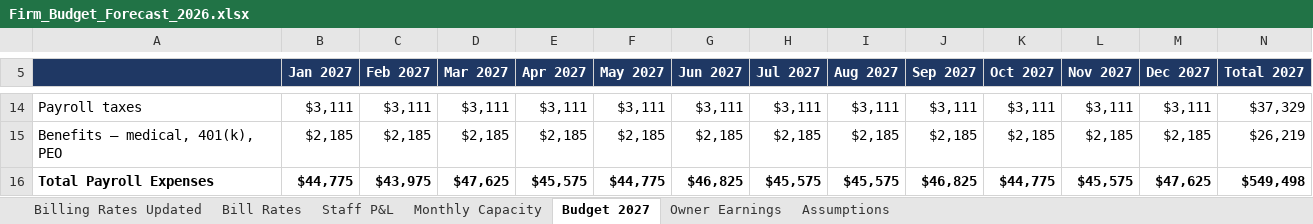
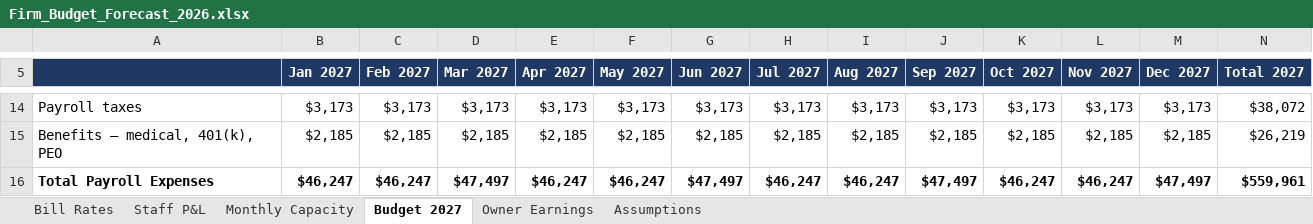
Before and after one commit to Onyxcfo/Firm-Budget-Forecast, an Excel workbook: Firm_Budget_Forecast_2026.xlsx, sheet Budget 2027, drawn as a sheet; only a part is shown, gaps mark what is left out; values as stored, in another font and other column widths than the file's, no borders; the diff covers the shown part only; the diff names each change by its address in the sheet, - before the commit and + after, or states it on an @@ line.

```diff
--- a/Firm_Budget_Forecast_2026.xlsx (sheet Budget 2027)
+++ b/Firm_Budget_Forecast_2026.xlsx (sheet Budget 2027)
-sheet tab: Billing Rates Updated
-B14 (Jan 2027): $3,111
+B14 (Jan 2027): $3,173
-C14 (Feb 2027): $3,111
+C14 (Feb 2027): $3,173
-D14 (Mar 2027): $3,111
+D14 (Mar 2027): $3,173
-E14 (Apr 2027): $3,111
+E14 (Apr 2027): $3,173
-F14 (May 2027): $3,111
+F14 (May 2027): $3,173
-G14 (Jun 2027): $3,111
+G14 (Jun 2027): $3,173
-H14 (Jul 2027): $3,111
+H14 (Jul 2027): $3,173
-I14 (Aug 2027): $3,111
+I14 (Aug 2027): $3,173
-J14 (Sep 2027): $3,111
+J14 (Sep 2027): $3,173
-K14 (Oct 2027): $3,111
+K14 (Oct 2027): $3,173
-L14 (Nov 2027): $3,111
+L14 (Nov 2027): $3,173
-M14 (Dec 2027): $3,111
+M14 (Dec 2027): $3,173
-N14 (Total 2027): $37,329
+N14 (Total 2027): $38,072
-B16 (Jan 2027): $44,775
+B16 (Jan 2027): $46,247
-C16 (Feb 2027): $43,975
+C16 (Feb 2027): $46,247
-D16 (Mar 2027): $47,625
+D16 (Mar 2027): $47,497
-E16 (Apr 2027): $45,575
+E16 (Apr 2027): $46,247
-F16 (May 2027): $44,775
+F16 (May 2027): $46,247
-G16 (Jun 2027): $46,825
+G16 (Jun 2027): $47,497
-H16 (Jul 2027): $45,575
+H16 (Jul 2027): $46,247
-I16 (Aug 2027): $45,575
+I16 (Aug 2027): $46,247
-J16 (Sep 2027): $46,825
+J16 (Sep 2027): $47,497
-K16 (Oct 2027): $44,775
+K16 (Oct 2027): $46,247
-L16 (Nov 2027): $45,575
+L16 (Nov 2027): $46,247
-M16 (Dec 2027): $47,625
+M16 (Dec 2027): $47,497
-N16 (Total 2027): $549,498
+N16 (Total 2027): $559,961
```
Also changed, not shown: 1 added row, 1 removed row and 117 edited cells elsewhere in this sheet, sheet Bill Rates, sheet Monthly Capacity, sheet Staff P&L, sheet Owner Earnings, formulas that keep their value, 1 other file.
